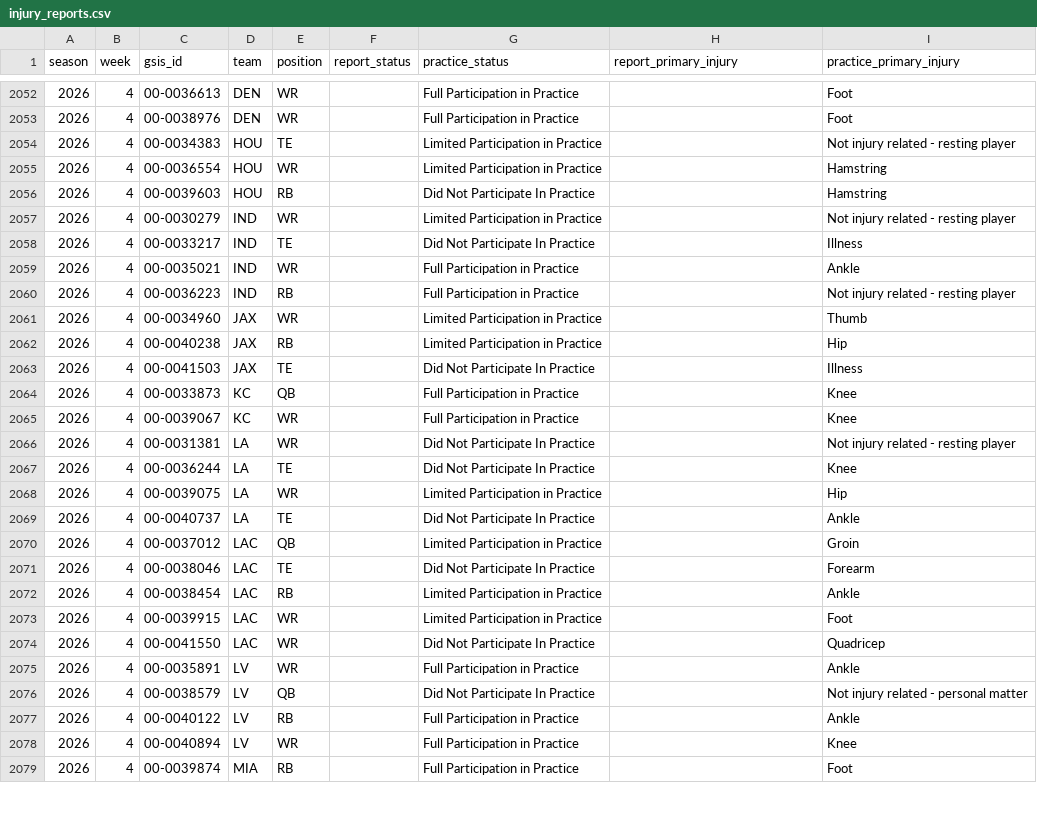
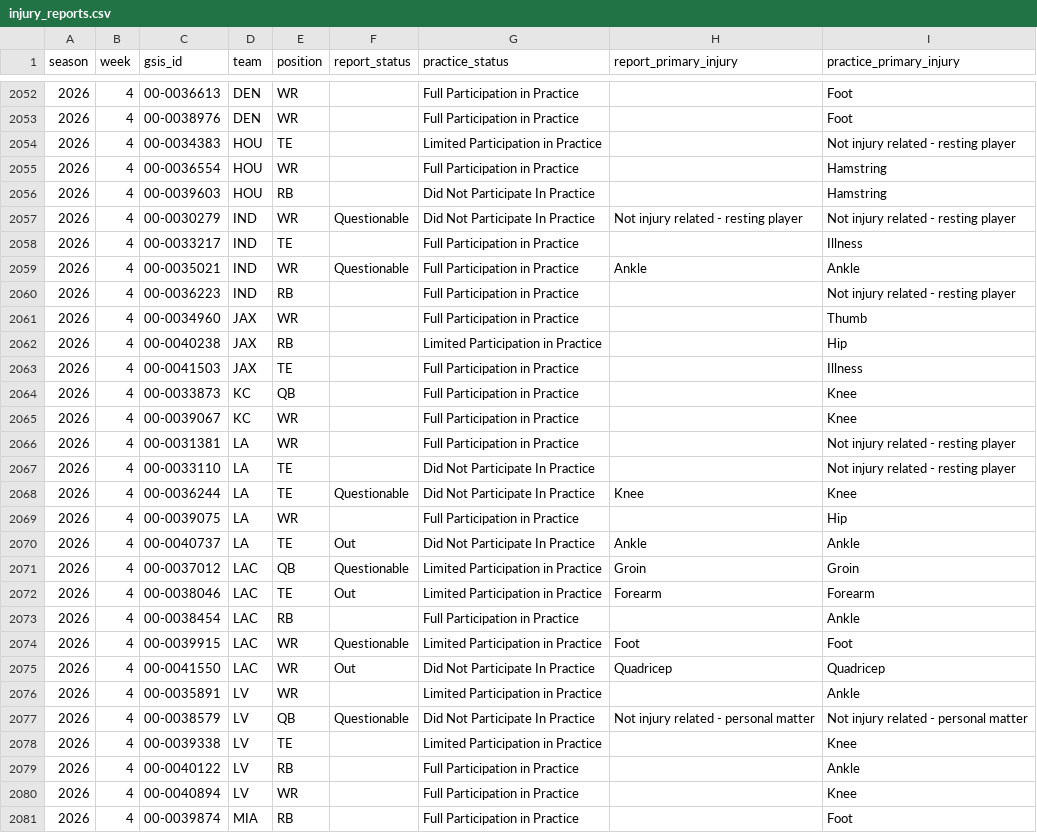
Before and after one commit to supyo29/bloodline-bowl, a CSV file: lib/role-calibration/data/injury_reports.csv, drawn as a sheet; only a part is shown, gaps mark what is left out; the diff covers the shown part only.

```diff
--- a/lib/role-calibration/data/injury_reports.csv
+++ b/lib/role-calibration/data/injury_reports.csv
@@ -2054,24 +2054,26 @@
 2026,4,"00-0034383","HOU","TE",,"Limited Participation in Practice",,"Not injury related - resting player"
-2026,4,"00-0036554","HOU","WR",,"Limited Participation in Practice",,"Hamstring"
+2026,4,"00-0036554","HOU","WR",,"Full Participation in Practice",,"Hamstring"
 2026,4,"00-0039603","HOU","RB",,"Did Not Participate In Practice",,"Hamstring"
-2026,4,"00-0030279","IND","WR",,"Limited Participation in Practice",,"Not injury related - resting player"
-2026,4,"00-0033217","IND","TE",,"Did Not Participate In Practice",,"Illness"
-2026,4,"00-0035021","IND","WR",,"Full Participation in Practice",,"Ankle"
+2026,4,"00-0030279","IND","WR","Questionable","Did Not Participate In Practice","Not injury related - resting player","Not injury related - resting player"
+2026,4,"00-0033217","IND","TE",,"Full Participation in Practice",,"Illness"
+2026,4,"00-0035021","IND","WR","Questionable","Full Participation in Practice","Ankle","Ankle"
 2026,4,"00-0036223","IND","RB",,"Full Participation in Practice",,"Not injury related - resting player"
-2026,4,"00-0034960","JAX","WR",,"Limited Participation in Practice",,"Thumb"
+2026,4,"00-0034960","JAX","WR",,"Full Participation in Practice",,"Thumb"
 2026,4,"00-0040238","JAX","RB",,"Limited Participation in Practice",,"Hip"
-2026,4,"00-0041503","JAX","TE",,"Did Not Participate In Practice",,"Illness"
+2026,4,"00-0041503","JAX","TE",,"Full Participation in Practice",,"Illness"
 2026,4,"00-0033873","KC","QB",,"Full Participation in Practice",,"Knee"
 2026,4,"00-0039067","KC","WR",,"Full Participation in Practice",,"Knee"
-2026,4,"00-0031381","LA","WR",,"Did Not Participate In Practice",,"Not injury related - resting player"
-2026,4,"00-0036244","LA","TE",,"Did Not Participate In Practice",,"Knee"
-2026,4,"00-0039075","LA","WR",,"Limited Participation in Practice",,"Hip"
-2026,4,"00-0040737","LA","TE",,"Did Not Participate In Practice",,"Ankle"
-2026,4,"00-0037012","LAC","QB",,"Limited Participation in Practice",,"Groin"
-2026,4,"00-0038046","LAC","TE",,"Did Not Participate In Practice",,"Forearm"
-2026,4,"00-0038454","LAC","RB",,"Limited Participation in Practice",,"Ankle"
-2026,4,"00-0039915","LAC","WR",,"Limited Participation in Practice",,"Foot"
-2026,4,"00-0041550","LAC","WR",,"Did Not Participate In Practice",,"Quadricep"
-2026,4,"00-0035891","LV","WR",,"Full Participation in Practice",,"Ankle"
-2026,4,"00-0038579","LV","QB",,"Did Not Participate In Practice",,"Not injury related - personal matter"
+2026,4,"00-0031381","LA","WR",,"Full Participation in Practice",,"Not injury related - resting player"
+2026,4,"00-0033110","LA","TE",,"Did Not Participate In Practice",,"Not injury related - resting player"
+2026,4,"00-0036244","LA","TE","Questionable","Did Not Participate In Practice","Knee","Knee"
+2026,4,"00-0039075","LA","WR",,"Full Participation in Practice",,"Hip"
+2026,4,"00-0040737","LA","TE","Out","Did Not Participate In Practice","Ankle","Ankle"
+2026,4,"00-0037012","LAC","QB","Questionable","Limited Participation in Practice","Groin","Groin"
+2026,4,"00-0038046","LAC","TE","Out","Limited Participation in Practice","Forearm","Forearm"
+2026,4,"00-0038454","LAC","RB",,"Full Participation in Practice",,"Ankle"
+2026,4,"00-0039915","LAC","WR","Questionable","Limited Participation in Practice","Foot","Foot"
+2026,4,"00-0041550","LAC","WR","Out","Did Not Participate In Practice","Quadricep","Quadricep"
+2026,4,"00-0035891","LV","WR",,"Limited Participation in Practice",,"Ankle"
+2026,4,"00-0038579","LV","QB","Questionable","Did Not Participate In Practice","Not injury related - personal matter","Not injury related - personal matter"
+2026,4,"00-0039338","LV","TE",,"Limited Participation in Practice",,"Knee"
 2026,4,"00-0040122","LV","RB",,"Full Participation in Practice",,"Ankle"
```
Also changed, not shown: 2 added rows and 60 edited cells elsewhere in this file, 1 other file.
